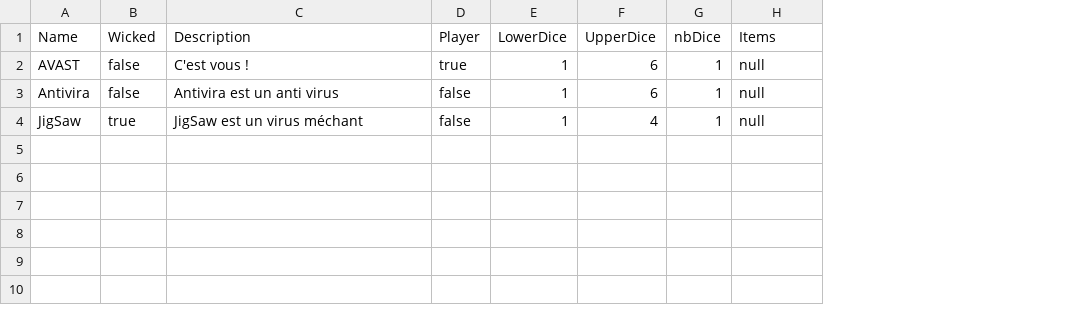
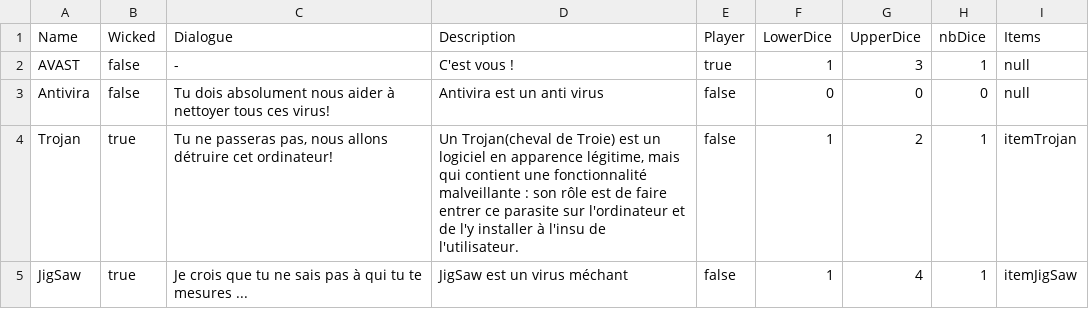
Before and after one commit to ElieBoury/TheLastDefender, a CSV file: src/Sauvegarde/Default/Character.csv, drawn as a sheet; addresses are those after the commit; the diff names each change by its address in the sheet, - before the commit and + after, or states it on an @@ line.

```diff
--- a/src/Sauvegarde/Default/Character.csv
+++ b/src/Sauvegarde/Default/Character.csv
+column C (Dialogue), rows 2-3: - | Tu dois absolument nous aider à nettoyer tous ces virus!; row 5: Je crois que tu ne sais pas à qui tu te mesures ...
-G2 (UpperDice): 6
+G2 (UpperDice): 3
-F3 (LowerDice): 1
+F3 (LowerDice): 0
-G3 (UpperDice): 6
+G3 (UpperDice): 0
-H3 (nbDice): 1
+H3 (nbDice): 0
+row 4: Trojan | true | Tu ne passeras pas, nous allons détruire cet ordinateur! | Un Trojan(cheval de Troie) est un logiciel en apparence légitime, mais qui contient une fonctionnalité malveillante : son rôle est de faire entrer ce parasite sur l'ordinateur et de l'y installer à l'insu de l'utilisateur. | false | 1 | 2 | 1 | itemTrojan
-I5 (Items): null
+I5 (Items): itemJigSaw
```
Also changed, not shown: out/production/ProjetProg/Sauvegarde/Character.csv, out/production/ProjetProg/Sauvegarde/Default/Character.csv, 34 other files.
